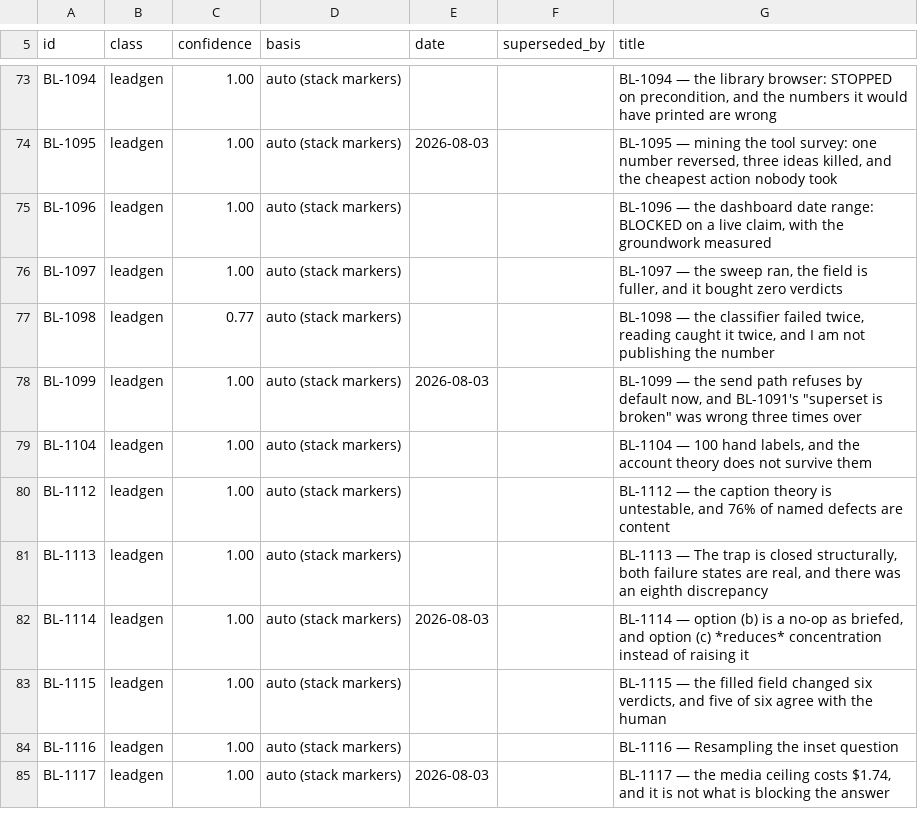
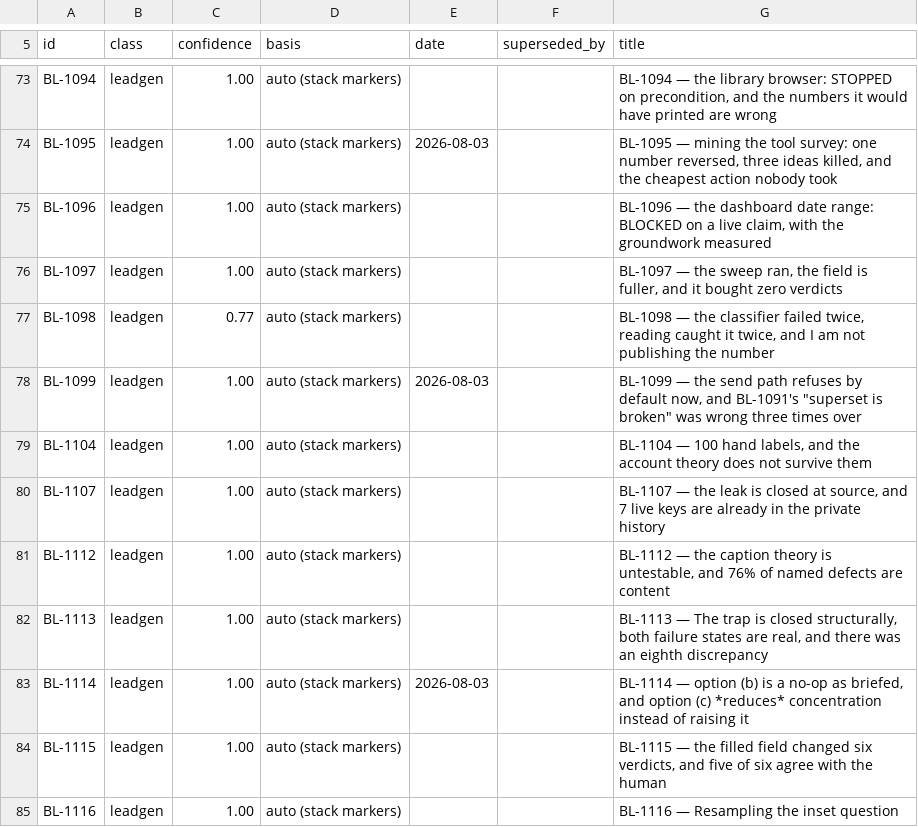
Before and after one commit to ilenader/clippershq-reports, a TSV file: MANIFEST.tsv, drawn as a sheet; only a part is shown, gaps mark what is left out; the shorter side is filled out with more unchanged rows.

Commit message:
BL-1107: credential leak closed at source; 7 keys already in the private history

```diff
--- a/MANIFEST.tsv
+++ b/MANIFEST.tsv
@@ -79,2 +79,3 @@ BL-1099	leadgen	1.00	auto (stack markers)	2026-08-03		BL-1099 — the send path
 BL-1104	leadgen	1.00	auto (stack markers)			BL-1104 — 100 hand labels, and the account theory does not survive them
+BL-1107	leadgen	1.00	auto (stack markers)			BL-1107 — the leak is closed at source, and 7 live keys are already in the private history
 BL-1112	leadgen	1.00	auto (stack markers)			BL-1112 — the caption theory is untestable, and 76% of named defects are content
```
Also changed, not shown: 1 other file.
